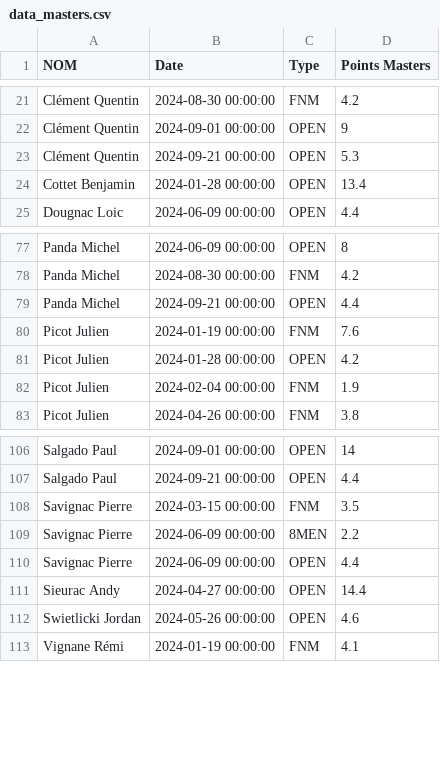
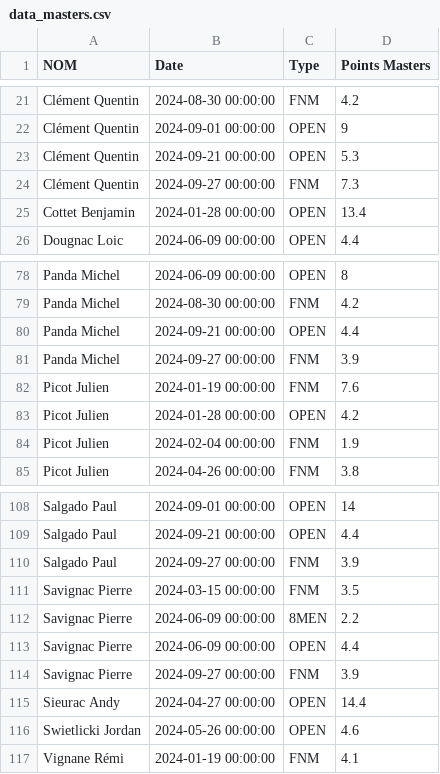
Before and after one commit to xennio29/MCB, a CSV file: src/assets/data_masters.csv, drawn as a sheet; only a part is shown, gaps mark what is left out.

```diff
--- a/src/assets/data_masters.csv
+++ b/src/assets/data_masters.csv
@@ -23,2 +23,3 @@ Clément Quentin,2024-09-01 00:00:00,OPEN,9
 Clément Quentin,2024-09-21 00:00:00,OPEN,5.3
+Clément Quentin,2024-09-27 00:00:00,FNM,7.3
 Cottet Benjamin,2024-01-28 00:00:00,OPEN,13.4
@@ -79,2 +80,3 @@ Panda Michel,2024-08-30 00:00:00,FNM,4.2
 Panda Michel,2024-09-21 00:00:00,OPEN,4.4
+Panda Michel,2024-09-27 00:00:00,FNM,3.9
 Picot Julien,2024-01-19 00:00:00,FNM,7.6
@@ -107,2 +109,3 @@ Salgado Paul,2024-09-01 00:00:00,OPEN,14
 Salgado Paul,2024-09-21 00:00:00,OPEN,4.4
+Salgado Paul,2024-09-27 00:00:00,FNM,3.9
 Savignac Pierre,2024-03-15 00:00:00,FNM,3.5
@@ -110,2 +113,3 @@ Savignac Pierre,2024-06-09 00:00:00,8MEN,2.2
 Savignac Pierre,2024-06-09 00:00:00,OPEN,4.4
+Savignac Pierre,2024-09-27 00:00:00,FNM,3.9
 Sieurac Andy,2024-04-27 00:00:00,OPEN,14.4
```
Also changed, not shown: src/assets/data_tix.csv, 2 other files.
